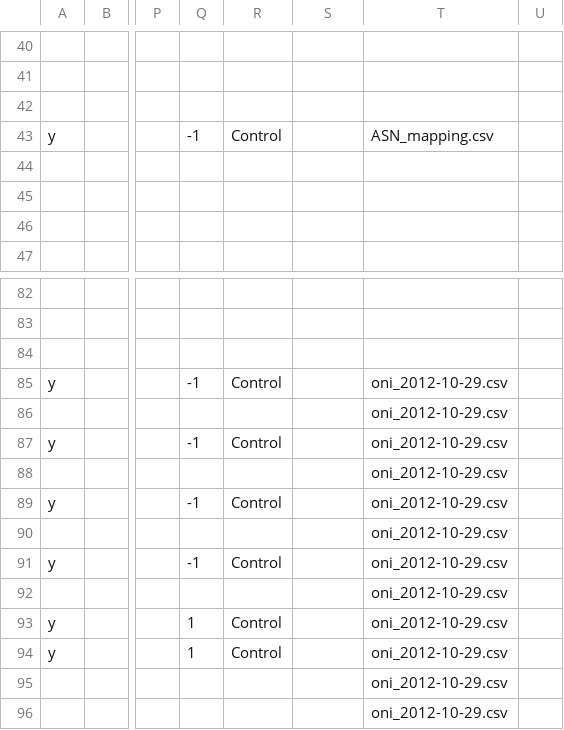
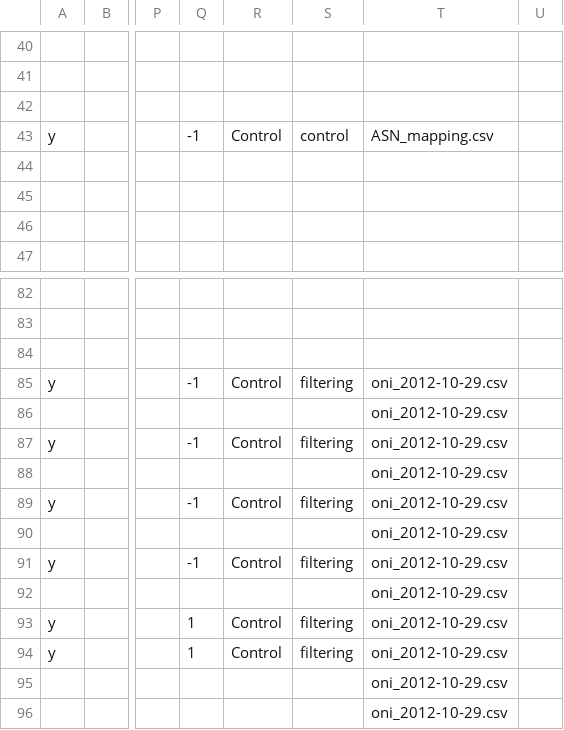
Before and after one commit to berkmancenter/internet_monitor, a CSV file: db/sources.csv, drawn as a sheet; only a part is shown, gaps mark what is left out; the diff names each change by its address in the sheet, - before the commit and + after, or states it on an @@ line.

Commit message:
#6605 - group indicators on country control page

```diff
--- a/db/sources.csv
+++ b/db/sources.csv
-S43: (empty)
+S43: control
-S85: (empty)
+S85: filtering
-S87: (empty)
+S87: filtering
-S89: (empty)
+S89: filtering
-S91: (empty)
+S91: filtering
-S93:S94: (empty)
+S93:S94: filtering
```
Also changed, not shown: 5 other files.
